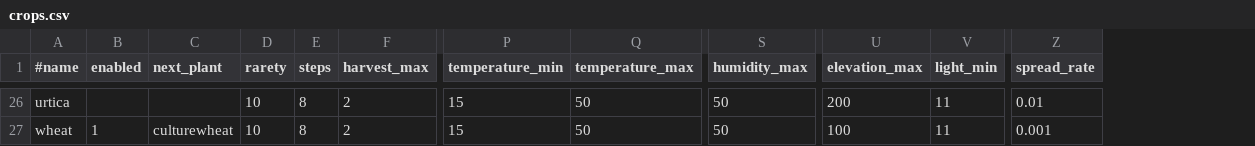
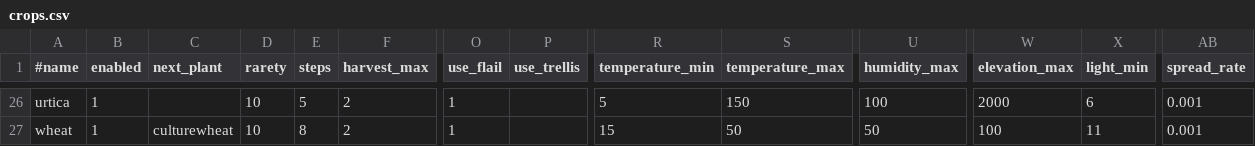
Before and after one commit to ademant/farming, a CSV file: crops.csv, drawn as a sheet; only a part is shown, gaps mark what is left out; addresses are those after the commit; the diff covers the shown part only; the diff names each change by its address in the sheet, - before the commit and + after, or states it on an @@ line.

```diff
--- a/crops.csv
+++ b/crops.csv
+column O (use_flail), rows 26-27: 1 | 1
+column P (use_trellis), empty
-B26 (enabled): (empty)
+B26 (enabled): 1
-E26 (steps): 8
+E26 (steps): 5
-R26 (temperature_min): 15
+R26 (temperature_min): 5
-S26 (temperature_max): 50
+S26 (temperature_max): 150
-U26 (humidity_max): 50
+U26 (humidity_max): 100
-W26 (elevation_max): 200
+W26 (elevation_max): 2000
-X26 (light_min): 11
+X26 (light_min): 6
-AB26 (spread_rate): 0.01
+AB26 (spread_rate): 0.001
```
Also changed, not shown: 33 edited cells elsewhere in this file, 16 other files.
